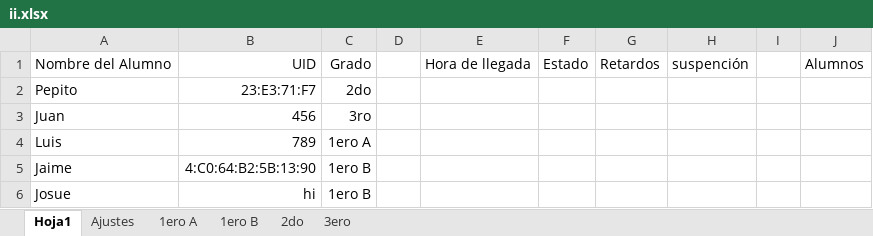
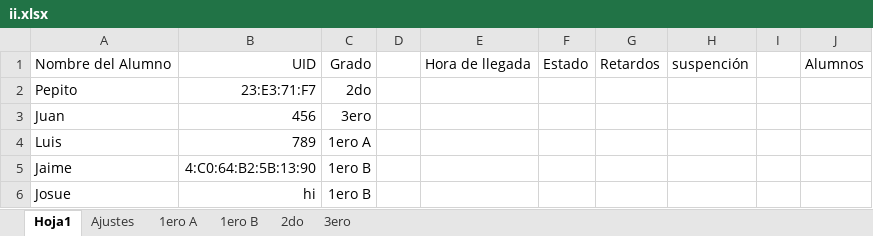
Before and after one commit to SebastianOrozcoMartinez/II, an Excel workbook: data/ii.xlsx, sheet Hoja1, drawn as a sheet; values as stored, in another font and other column widths than the file's, no borders; the diff names each change by its address in the sheet, - before the commit and + after, or states it on an @@ line.

```diff
--- a/data/ii.xlsx (sheet Hoja1)
+++ b/data/ii.xlsx (sheet Hoja1)
-C3: 3ro
+C3: 3ero
```
Also changed, not shown: sheet 3ero, sheet 1ero A, 4 other files.
